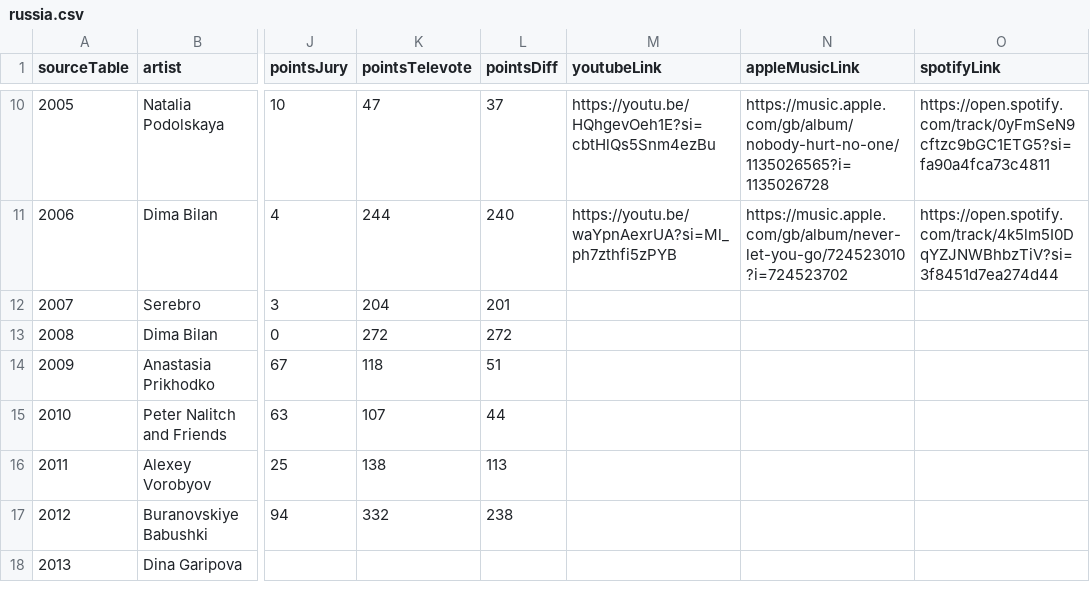
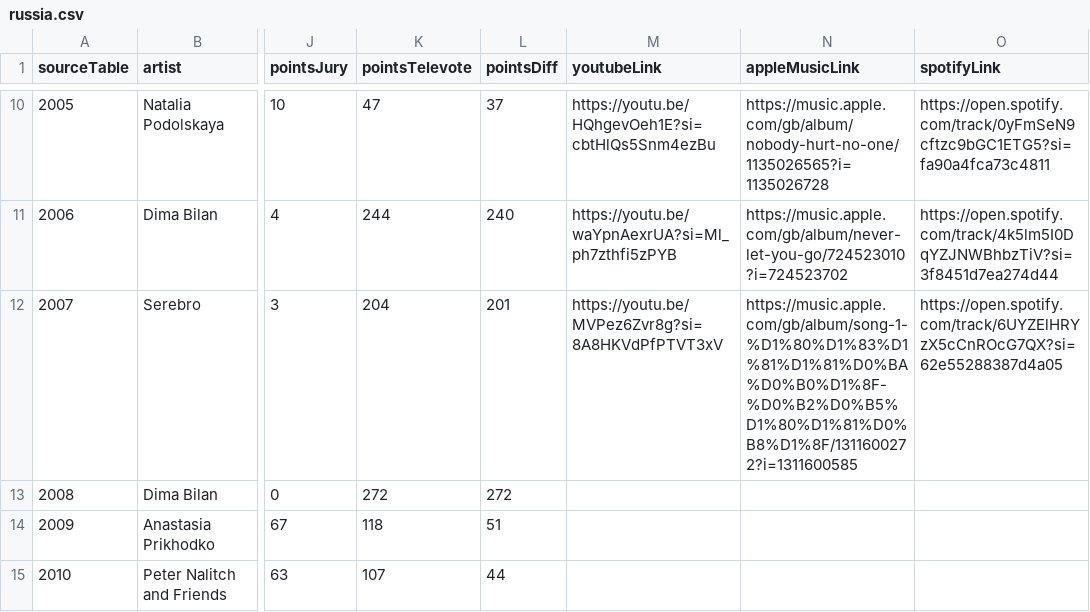
Before and after one commit to dannisteele/Eurovision-allocator, a CSV file: Set_Lists/CSV/russia.csv, drawn as a sheet; only a part is shown, gaps mark what is left out; the shorter side is filled out with more unchanged rows; the diff names each change by its address in the sheet, - before the commit and + after, or states it on an @@ line.

Commit message:
added links for 2007

```diff
--- a/Set_Lists/CSV/russia.csv
+++ b/Set_Lists/CSV/russia.csv
-M12 (youtubeLink): (empty)
+M12 (youtubeLink): https://youtu.be/MVPez6Zvr8g?si=8A8HKVdPfPTVT3xV
-N12 (appleMusicLink): (empty)
+N12 (appleMusicLink): https://music.apple.com/gb/album/song-1-%D1%80%D1%83%D1%81%D1%81%D0%BA%D0%B0%D1%8F-%D0%B2%D0%B5%D1%80%D1%81%D0%B8%D1%8F/1311600272?i=1311600585
-O12 (spotifyLink): (empty)
+O12 (spotifyLink): https://open.spotify.com/track/6UYZElHRYzX5cCnROcG7QX?si=62e55288387d4a05
```
Also changed, not shown: Set_Lists/CSV/andorra.csv, Set_Lists/CSV/bulgaria.csv, 41 other files.
